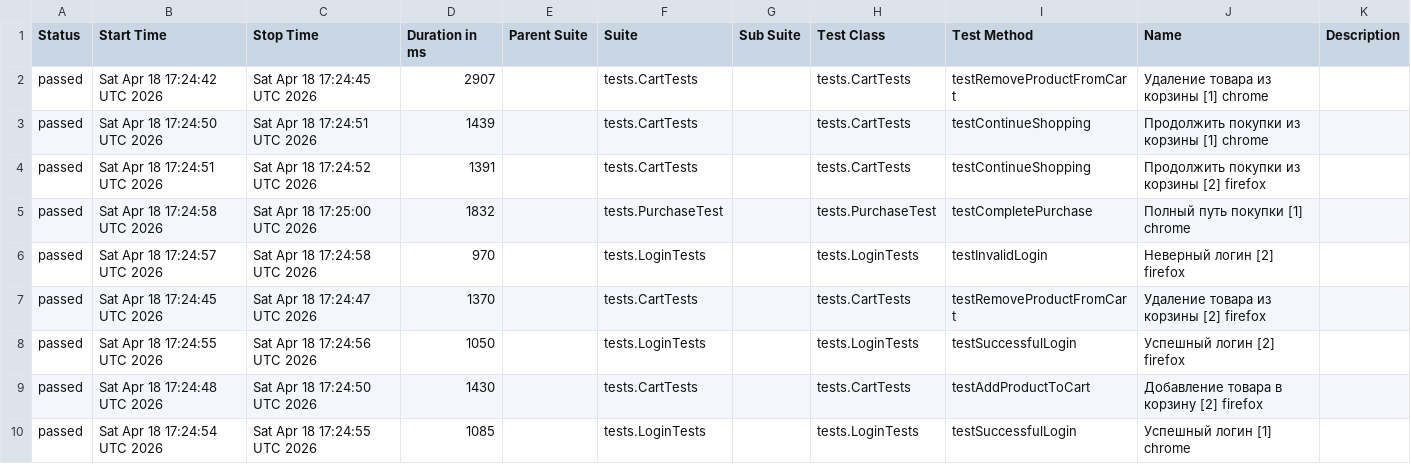
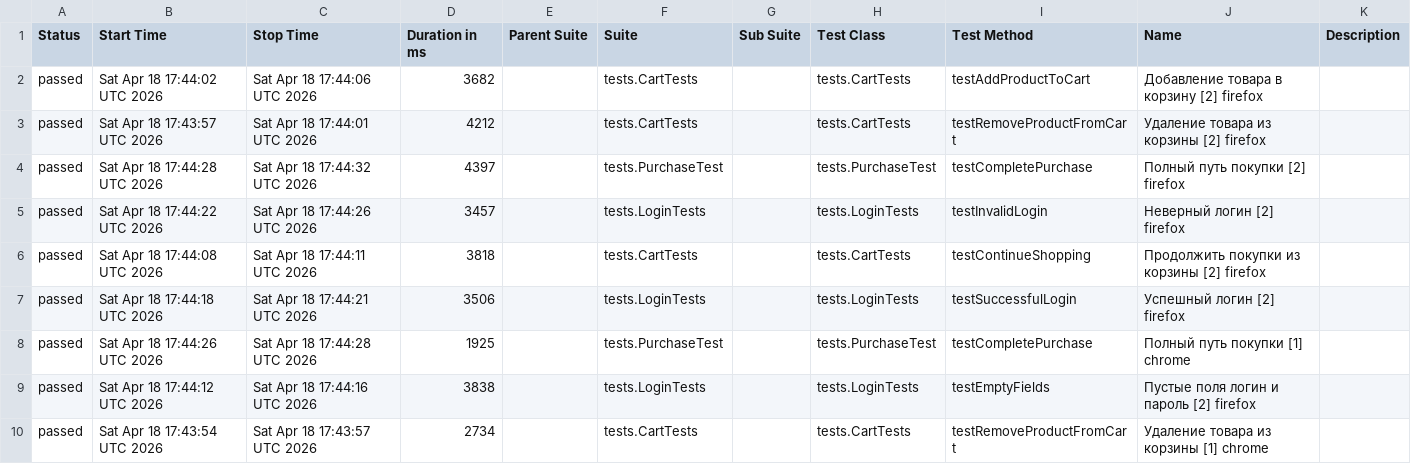
Before and after one commit to Alokoffol/JUnit5-UI-Grid-Docker-GitHubActions, a CSV file: data/suites.csv, drawn as a sheet; only a part is shown; the diff covers the shown part only.

```diff
--- a/data/suites.csv
+++ b/data/suites.csv
@@ -1,10 +1,10 @@
 "Status","Start Time","Stop Time","Duration in ms","Parent Suite","Suite","Sub Suite","Test Class","Test Method","Name","Description"
-"passed","Sat Apr 18 17:24:42 UTC 2026","Sat Apr 18 17:24:45 UTC 2026","2907","","tests.CartTests","","tests.CartTests","testRemoveProductFromCart","Удаление товара из корзины [1] chrome",""
-"passed","Sat Apr 18 17:24:50 UTC 2026","Sat Apr 18 17:24:51 UTC 2026","1439","","tests.CartTests","","tests.CartTests","testContinueShopping","Продолжить покупки из корзины [1] chrome",""
-"passed","Sat Apr 18 17:24:51 UTC 2026","Sat Apr 18 17:24:52 UTC 2026","1391","","tests.CartTests","","tests.CartTests","testContinueShopping","Продолжить покупки из корзины [2] firefox",""
-"passed","Sat Apr 18 17:24:58 UTC 2026","Sat Apr 18 17:25:00 UTC 2026","1832","","tests.PurchaseTest","","tests.PurchaseTest","testCompletePurchase","Полный путь покупки [1] chrome",""
-"passed","Sat Apr 18 17:24:57 UTC 2026","Sat Apr 18 17:24:58 UTC 2026","970","","tests.LoginTests","","tests.LoginTests","testInvalidLogin","Неверный логин [2] firefox",""
-"passed","Sat Apr 18 17:24:45 UTC 2026","Sat Apr 18 17:24:47 UTC 2026","1370","","tests.CartTests","","tests.CartTests","testRemoveProductFromCart","Удаление товара из корзины [2] firefox",""
-"passed","Sat Apr 18 17:24:55 UTC 2026","Sat Apr 18 17:24:56 UTC 2026","1050","","tests.LoginTests","","tests.LoginTests","testSuccessfulLogin","Успешный логин [2] firefox",""
-"passed","Sat Apr 18 17:24:48 UTC 2026","Sat Apr 18 17:24:50 UTC 2026","1430","","tests.CartTests","","tests.CartTests","testAddProductToCart","Добавление товара в корзину [2] firefox",""
-"passed","Sat Apr 18 17:24:54 UTC 2026","Sat Apr 18 17:24:55 UTC 2026","1085","","tests.LoginTests","","tests.LoginTests","testSuccessfulLogin","Успешный логин [1] chrome",""
+"passed","Sat Apr 18 17:44:02 UTC 2026","Sat Apr 18 17:44:06 UTC 2026","3682","","tests.CartTests","","tests.CartTests","testAddProductToCart","Добавление товара в корзину [2] firefox",""
+"passed","Sat Apr 18 17:43:57 UTC 2026","Sat Apr 18 17:44:01 UTC 2026","4212","","tests.CartTests","","tests.CartTests","testRemoveProductFromCart","Удаление товара из корзины [2] firefox",""
+"passed","Sat Apr 18 17:44:28 UTC 2026","Sat Apr 18 17:44:32 UTC 2026","4397","","tests.PurchaseTest","","tests.PurchaseTest","testCompletePurchase","Полный путь покупки [2] firefox",""
+"passed","Sat Apr 18 17:44:22 UTC 2026","Sat Apr 18 17:44:26 UTC 2026","3457","","tests.LoginTests","","tests.LoginTests","testInvalidLogin","Неверный логин [2] firefox",""
+"passed","Sat Apr 18 17:44:08 UTC 2026","Sat Apr 18 17:44:11 UTC 2026","3818","","tests.CartTests","","tests.CartTests","testContinueShopping","Продолжить покупки из корзины [2] firefox",""
+"passed","Sat Apr 18 17:44:18 UTC 2026","Sat Apr 18 17:44:21 UTC 2026","3506","","tests.LoginTests","","tests.LoginTests","testSuccessfulLogin","Успешный логин [2] firefox",""
+"passed","Sat Apr 18 17:44:26 UTC 2026","Sat Apr 18 17:44:28 UTC 2026","1925","","tests.PurchaseTest","","tests.PurchaseTest","testCompletePurchase","Полный путь покупки [1] chrome",""
+"passed","Sat Apr 18 17:44:12 UTC 2026","Sat Apr 18 17:44:16 UTC 2026","3838","","tests.LoginTests","","tests.LoginTests","testEmptyFields","Пустые поля логин и пароль [2] firefox",""
+"passed","Sat Apr 18 17:43:54 UTC 2026","Sat Apr 18 17:43:57 UTC 2026","2734","","tests.CartTests","","tests.CartTests","testRemoveProductFromCart","Удаление товара из корзины [1] chrome",""
```
Also changed, not shown: 2 added rows, 2 removed rows and 9 edited cells elsewhere in this file, data/behaviors.csv, 28 other files.
